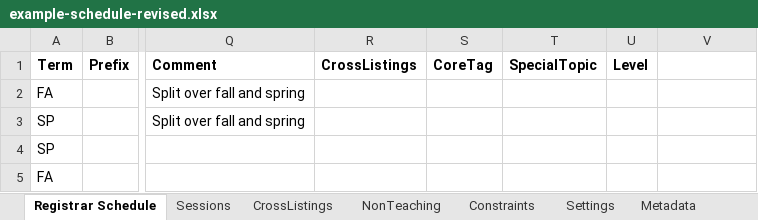
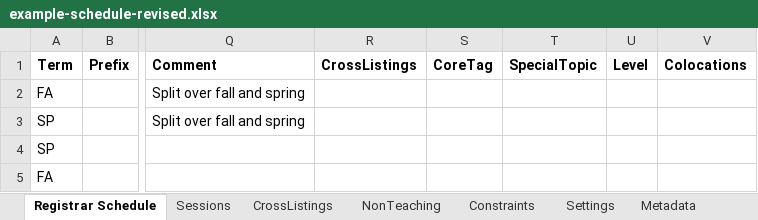
Before and after one commit to rpruim/course-schedulizer, an Excel workbook: apps/web/public/examples/example-schedule-revised.xlsx, sheet Registrar Schedule, drawn as a sheet; only a part is shown, gaps mark what is left out; values as stored, in another font and other column widths than the file's, no borders; the diff names each change by its address in the sheet, - before the commit and + after, or states it on an @@ line.

```diff
--- a/apps/web/public/examples/example-schedule-revised.xlsx (sheet Registrar Schedule)
+++ b/apps/web/public/examples/example-schedule-revised.xlsx (sheet Registrar Schedule)
-V1: (empty)
+V1: Colocations
```
Also changed, not shown: sheet Constraints, sheet Metadata, apps/web/public/examples/example-schedule.xlsx, apps/web/public/examples/example-with-conflicts.xlsx, 12 other files.
